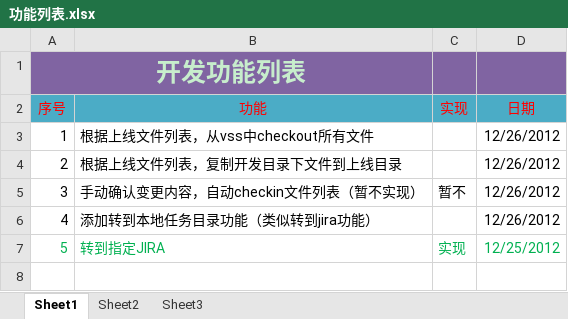
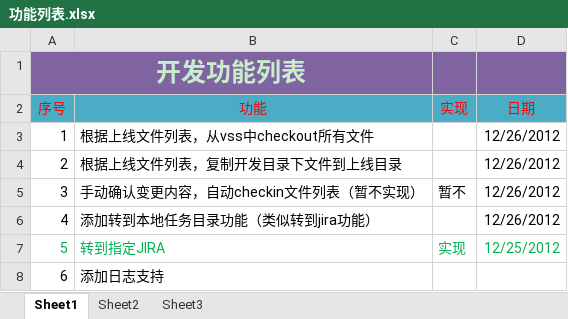
Before and after one commit to wyxy2005/TaskSubmitor, an Excel workbook: doc/功能列表.xlsx, sheet Sheet1, drawn as a sheet; values as stored, in another font and other column widths than the file's, no borders; the diff names each change by its address in the sheet, - before the commit and + after, or states it on an @@ line.

```diff
--- a/doc/功能列表.xlsx (sheet Sheet1)
+++ b/doc/功能列表.xlsx (sheet Sheet1)
+row 8: 6 | 添加日志支持
```
Also changed, not shown: 10 other files.
